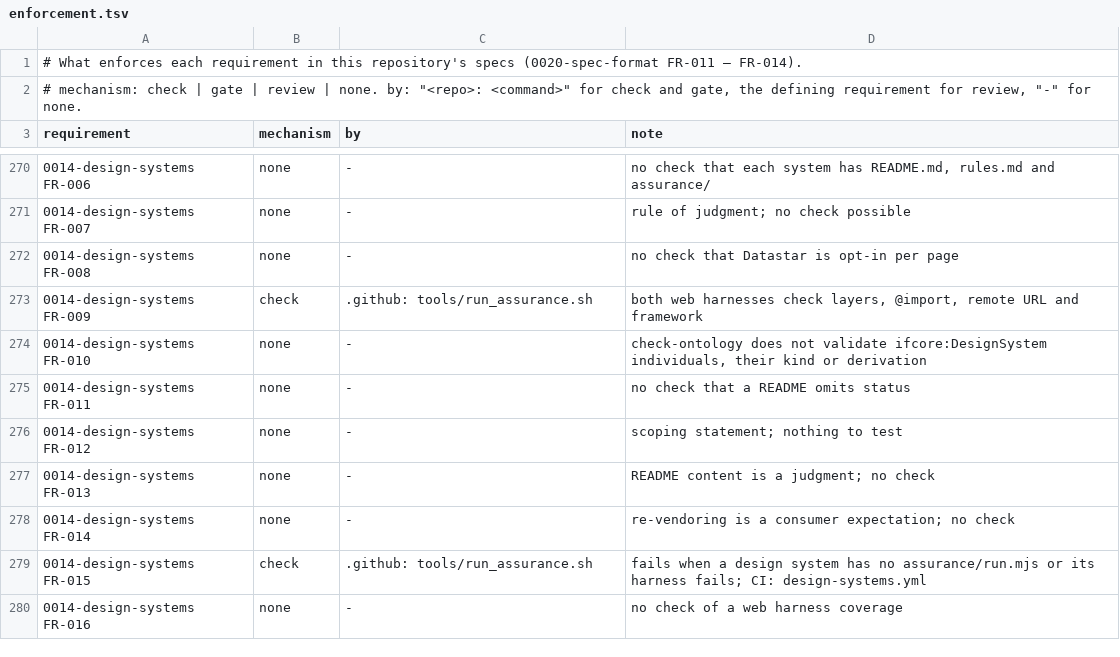
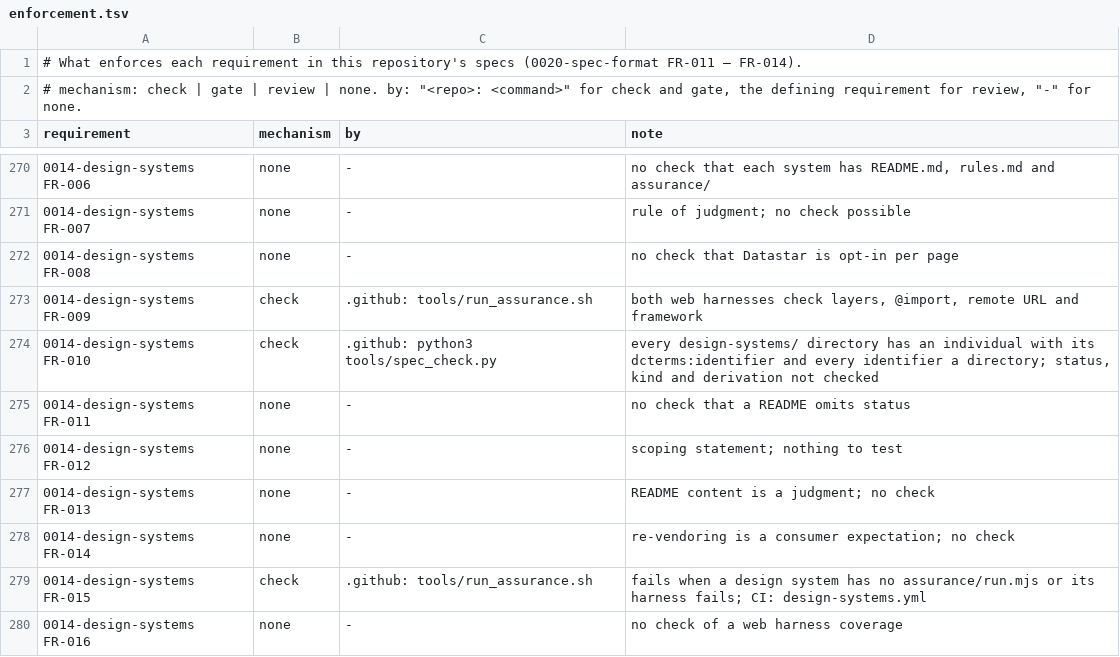
Before and after one commit to intellectual-frontiers/.github, a TSV file: spec-kit/enforcement.tsv, drawn as a sheet; only a part is shown, gaps mark what is left out.

Commit message:
Register each design system by its slug; check folders against the register
Each ifcore:DesignSystem now carries its slug as dcterms:identifier (0014
FR-010), so a consumer (the www console) reads which systems exist and where
they live without parsing comments or guessing from IRIs. spec_check fails
when a design-systems/ directory has no individual with its slug, or an
individual names a directory that does not exist (0014 SC-002), and the
register row for FR-010 becomes a check.

```diff
--- a/spec-kit/enforcement.tsv
+++ b/spec-kit/enforcement.tsv
@@ -273,3 +273,3 @@ requirement	mechanism	by	note
 0014-design-systems FR-009	check	.github: tools/run_assurance.sh	both web harnesses check layers, @import, remote URL and framework
-0014-design-systems FR-010	none	-	check-ontology does not validate ifcore:DesignSystem individuals, their kind or derivation
+0014-design-systems FR-010	check	.github: python3 tools/spec_check.py	every design-systems/ directory has an individual with its dcterms:identifier and every identifier a directory; status, kind and derivation not checked
 0014-design-systems FR-011	none	-	no check that a README omits status
```
Also changed, not shown: 4 other files.
